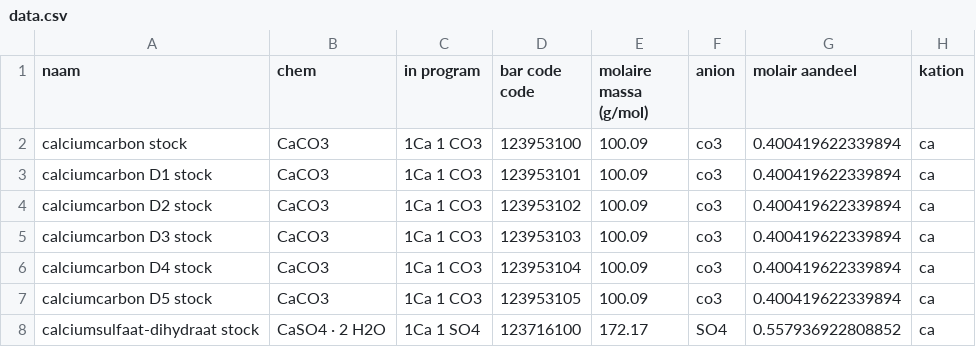
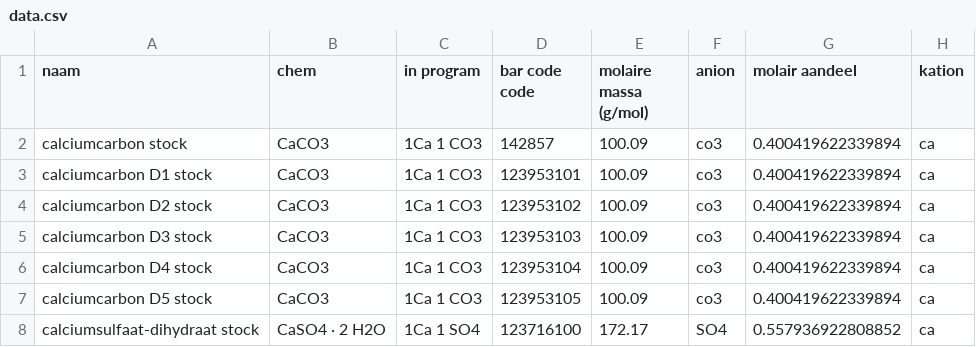
Before and after one commit to kobe-vb/watersommelier, a CSV file: data/input/data.csv, drawn as a sheet; only a part is shown; the diff names each change by its address in the sheet, - before the commit and + after, or states it on an @@ line.

```diff
--- a/data/input/data.csv
+++ b/data/input/data.csv
-D2 (bar code code): 123953100
+D2 (bar code code): 142857
```
Also changed, not shown: 9 other files.
